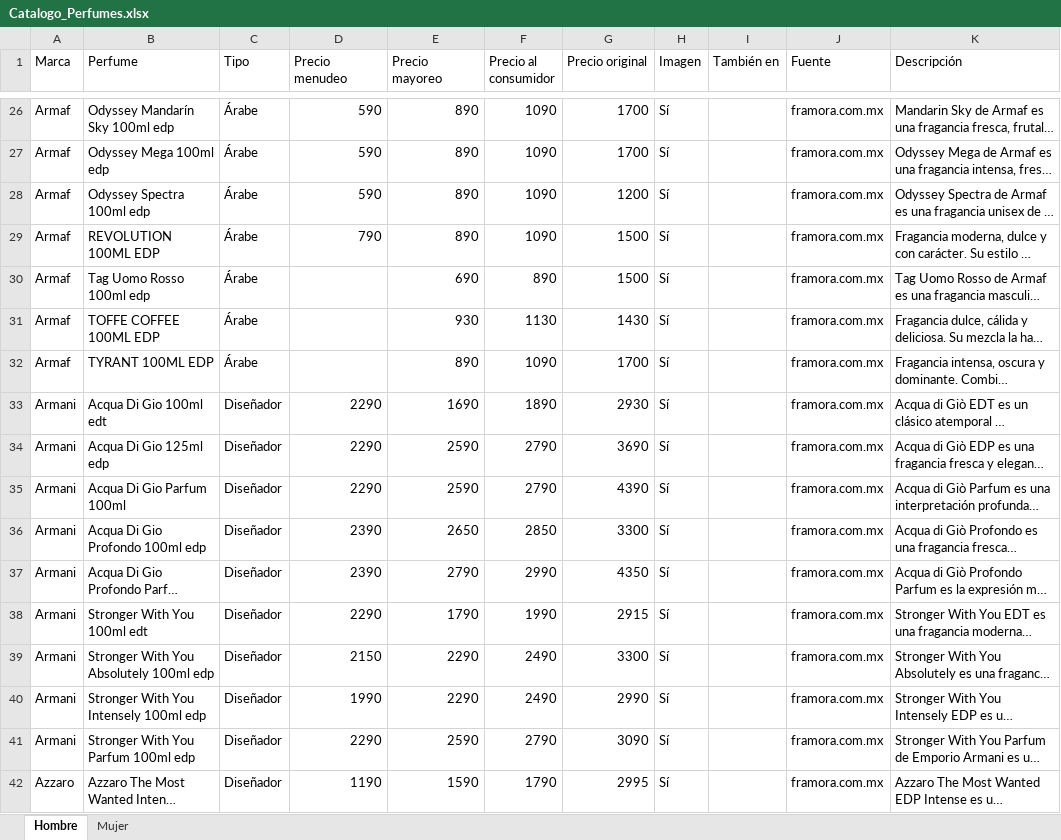
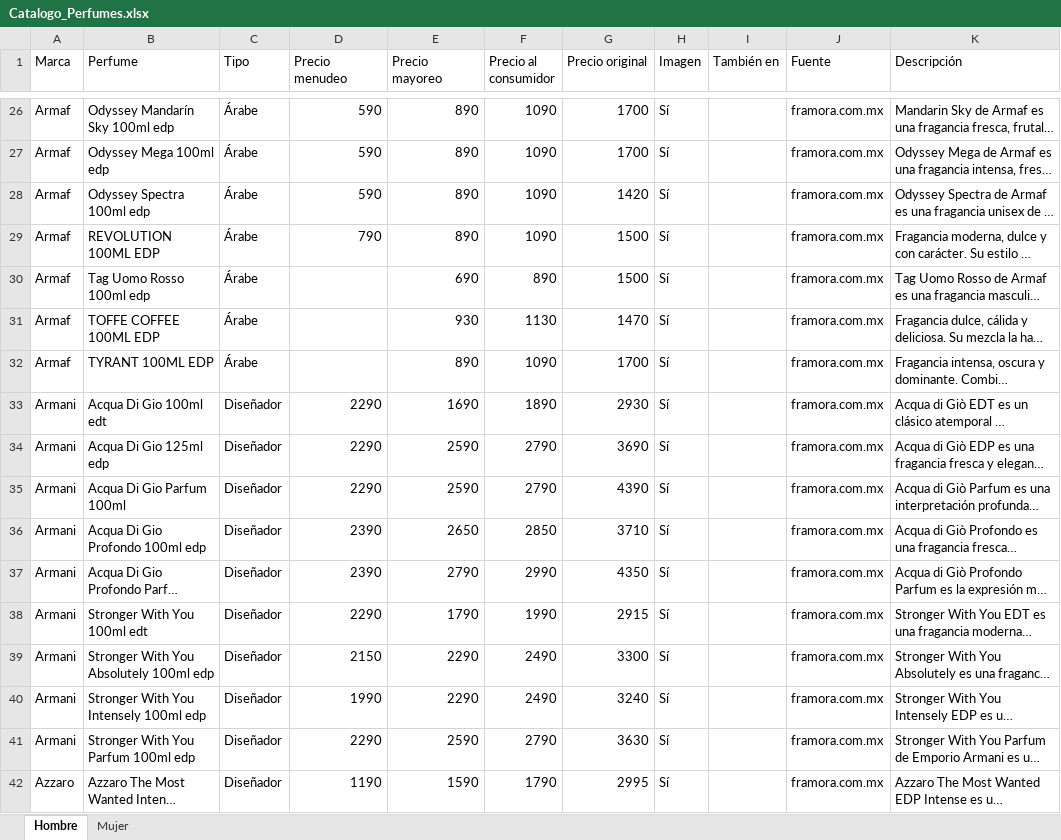
Before and after one commit to RobertoPOP/essence_galery_catalogo, an Excel workbook: assets/Catalogo_Perfumes.xlsx, sheet Hombre, drawn as a sheet; only a part is shown, gaps mark what is left out; long unchanged cells end in …; values as stored, in another font and other column widths than the file's, no borders; the diff covers the shown part only; the diff names each change by its address in the sheet, - before the commit and + after, or states it on an @@ line.

```diff
--- a/assets/Catalogo_Perfumes.xlsx (sheet Hombre)
+++ b/assets/Catalogo_Perfumes.xlsx (sheet Hombre)
-G28 (Precio original): 1200
+G28 (Precio original): 1420
-G31 (Precio original): 1430
+G31 (Precio original): 1470
-G36 (Precio original): 3300
+G36 (Precio original): 3710
-G40 (Precio original): 2990
+G40 (Precio original): 3240
-G41 (Precio original): 3090
+G41 (Precio original): 3630
```
Also changed, not shown: 32 edited cells elsewhere in this sheet, sheet Mujer, 1 other file.
